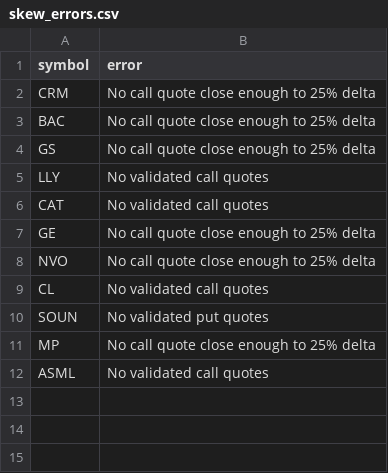
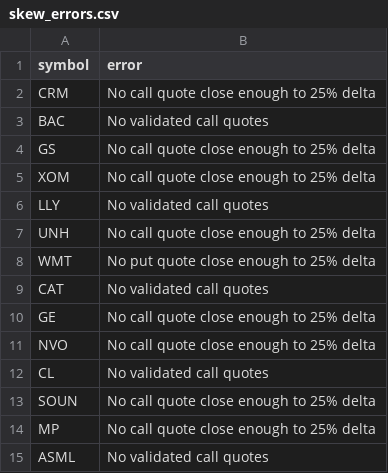
Before and after one commit to rk93/stocks-ai-analyzer, a CSV file: data/skew_errors.csv, drawn as a sheet.

```diff
--- a/data/skew_errors.csv
+++ b/data/skew_errors.csv
@@ -2,5 +2,8 @@ symbol,error
 CRM,No call quote close enough to 25% delta
-BAC,No call quote close enough to 25% delta
+BAC,No validated call quotes
 GS,No call quote close enough to 25% delta
+XOM,No call quote close enough to 25% delta
 LLY,No validated call quotes
+UNH,No call quote close enough to 25% delta
+WMT,No put quote close enough to 25% delta
 CAT,No validated call quotes
@@ -9,3 +12,3 @@ NVO,No call quote close enough to 25% delta
 CL,No validated call quotes
-SOUN,No validated put quotes
+SOUN,No call quote close enough to 25% delta
 MP,No call quote close enough to 25% delta
```
Also changed, not shown: data/day_opportunities_history.csv, data/day_opportunities_latest.csv, 6 other files.
